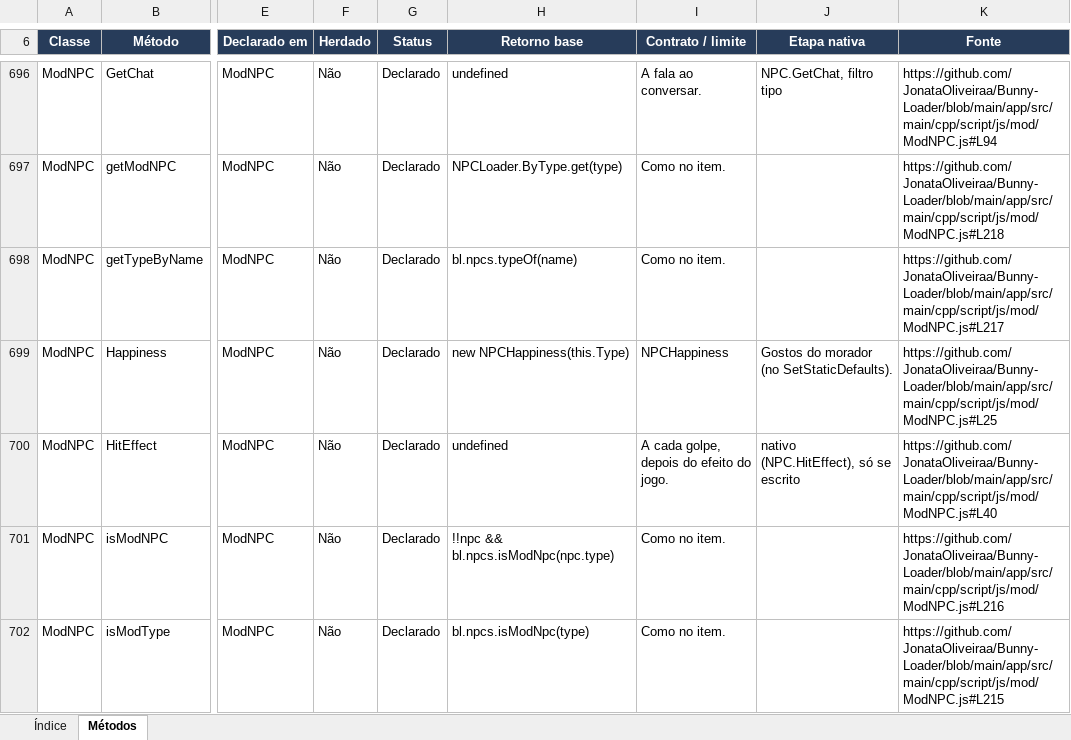
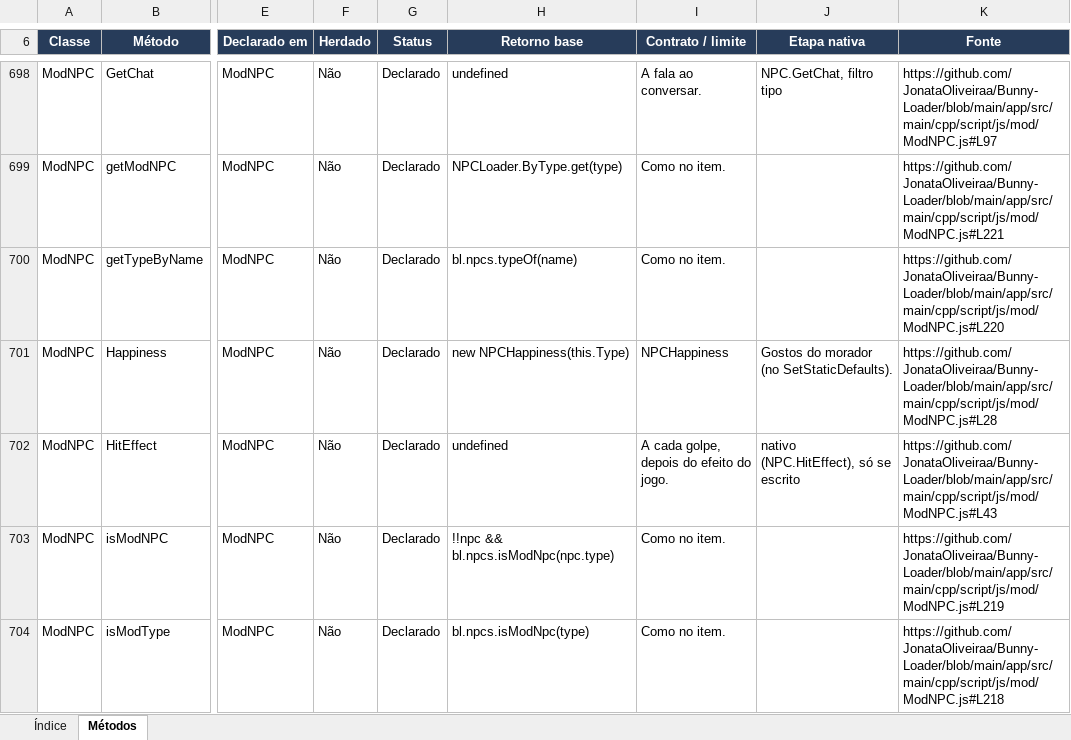
Before and after one commit to JonataOliveiraa/Bunny-Loader, an Excel workbook: docs/referencia/metodos.xlsx, sheet Métodos, drawn as a sheet; only a part is shown, gaps mark what is left out; values as stored, in another font and other column widths than the file's, no borders; conditional formats and table styles not drawn; addresses are those after the commit; the diff covers the shown part only; the diff names each change by its address in the sheet, - before the commit and + after, or states it on an @@ line.

```diff
--- a/docs/referencia/metodos.xlsx (sheet Métodos)
+++ b/docs/referencia/metodos.xlsx (sheet Métodos)
-K698 (Fonte): https://github.com/JonataOliveiraa/Bunny-Loader/blob/main/app/src/main/cpp/script/js/mod/ModNPC.js#L94
+K698 (Fonte): https://github.com/JonataOliveiraa/Bunny-Loader/blob/main/app/src/main/cpp/script/js/mod/ModNPC.js#L97
-K699 (Fonte): https://github.com/JonataOliveiraa/Bunny-Loader/blob/main/app/src/main/cpp/script/js/mod/ModNPC.js#L218
+K699 (Fonte): https://github.com/JonataOliveiraa/Bunny-Loader/blob/main/app/src/main/cpp/script/js/mod/ModNPC.js#L221
-K700 (Fonte): https://github.com/JonataOliveiraa/Bunny-Loader/blob/main/app/src/main/cpp/script/js/mod/ModNPC.js#L217
+K700 (Fonte): https://github.com/JonataOliveiraa/Bunny-Loader/blob/main/app/src/main/cpp/script/js/mod/ModNPC.js#L220
-K701 (Fonte): https://github.com/JonataOliveiraa/Bunny-Loader/blob/main/app/src/main/cpp/script/js/mod/ModNPC.js#L25
+K701 (Fonte): https://github.com/JonataOliveiraa/Bunny-Loader/blob/main/app/src/main/cpp/script/js/mod/ModNPC.js#L28
-K702 (Fonte): https://github.com/JonataOliveiraa/Bunny-Loader/blob/main/app/src/main/cpp/script/js/mod/ModNPC.js#L40
+K702 (Fonte): https://github.com/JonataOliveiraa/Bunny-Loader/blob/main/app/src/main/cpp/script/js/mod/ModNPC.js#L43
-K703 (Fonte): https://github.com/JonataOliveiraa/Bunny-Loader/blob/main/app/src/main/cpp/script/js/mod/ModNPC.js#L216
+K703 (Fonte): https://github.com/JonataOliveiraa/Bunny-Loader/blob/main/app/src/main/cpp/script/js/mod/ModNPC.js#L219
-K704 (Fonte): https://github.com/JonataOliveiraa/Bunny-Loader/blob/main/app/src/main/cpp/script/js/mod/ModNPC.js#L215
+K704 (Fonte): https://github.com/JonataOliveiraa/Bunny-Loader/blob/main/app/src/main/cpp/script/js/mod/ModNPC.js#L218
```
Also changed, not shown: 2 added rows and 71 edited cells elsewhere in this sheet, sheet Índice, 22 other files.
